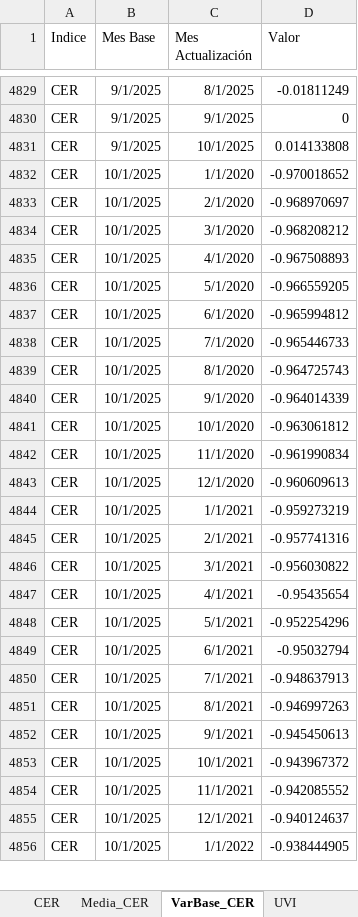
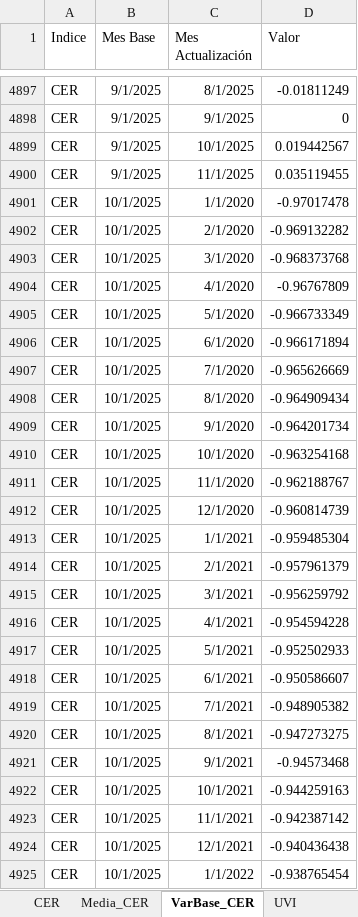
Before and after one commit to JavierETpna/Variables_Compartidas, an Excel workbook: BCRA_Transformaciones.xlsx, sheet VarBase_CER, drawn as a sheet; only a part is shown, gaps mark what is left out; values as stored, in another font and other column widths than the file's, no borders; table styles not drawn; addresses are those after the commit; the diff covers the shown part only; the diff names each change by its address in the sheet, - before the commit and + after, or states it on an @@ line.

```diff
--- a/BCRA_Transformaciones.xlsx (sheet VarBase_CER)
+++ b/BCRA_Transformaciones.xlsx (sheet VarBase_CER)
-D4899 (Valor): 0.014133808
+D4899 (Valor): 0.019442567
+row 4900: CER | 9/1/2025 | 11/1/2025 | 0.035119455
-D4901 (Valor): -0.970018652
+D4901 (Valor): -0.97017478
-D4902 (Valor): -0.968970697
+D4902 (Valor): -0.969132282
-D4903 (Valor): -0.968208212
+D4903 (Valor): -0.968373768
-D4904 (Valor): -0.967508893
+D4904 (Valor): -0.96767809
-D4905 (Valor): -0.966559205
+D4905 (Valor): -0.966733349
-D4906 (Valor): -0.965994812
+D4906 (Valor): -0.966171894
-D4907 (Valor): -0.965446733
+D4907 (Valor): -0.965626669
-D4908 (Valor): -0.964725743
+D4908 (Valor): -0.964909434
-D4909 (Valor): -0.964014339
+D4909 (Valor): -0.964201734
-D4910 (Valor): -0.963061812
+D4910 (Valor): -0.963254168
-D4911 (Valor): -0.961990834
+D4911 (Valor): -0.962188767
-D4912 (Valor): -0.960609613
+D4912 (Valor): -0.960814739
-D4913 (Valor): -0.959273219
+D4913 (Valor): -0.959485304
-D4914 (Valor): -0.957741316
+D4914 (Valor): -0.957961379
-D4915 (Valor): -0.956030822
+D4915 (Valor): -0.956259792
-D4916 (Valor): -0.95435654
+D4916 (Valor): -0.954594228
-D4917 (Valor): -0.952254296
+D4917 (Valor): -0.952502933
-D4918 (Valor): -0.95032794
+D4918 (Valor): -0.950586607
-D4919 (Valor): -0.948637913
+D4919 (Valor): -0.948905382
-D4920 (Valor): -0.946997263
+D4920 (Valor): -0.947273275
-D4921 (Valor): -0.945450613
+D4921 (Valor): -0.94573468
-D4922 (Valor): -0.943967372
+D4922 (Valor): -0.944259163
-D4923 (Valor): -0.942085552
+D4923 (Valor): -0.942387142
-D4924 (Valor): -0.940124637
+D4924 (Valor): -0.940436438
-D4925 (Valor): -0.938444905
+D4925 (Valor): -0.938765454
```
Also changed, not shown: 140 added rows and 112 edited cells elsewhere in this sheet, sheet VarBase_UVA, sheet VarBase_UVI, sheet Variables, sheet R_Infla_Day, sheet UVA, sheet UVI, 9 more sheets, Carga_Manual.xlsx, Combustibles.xlsx, 1 other file.
